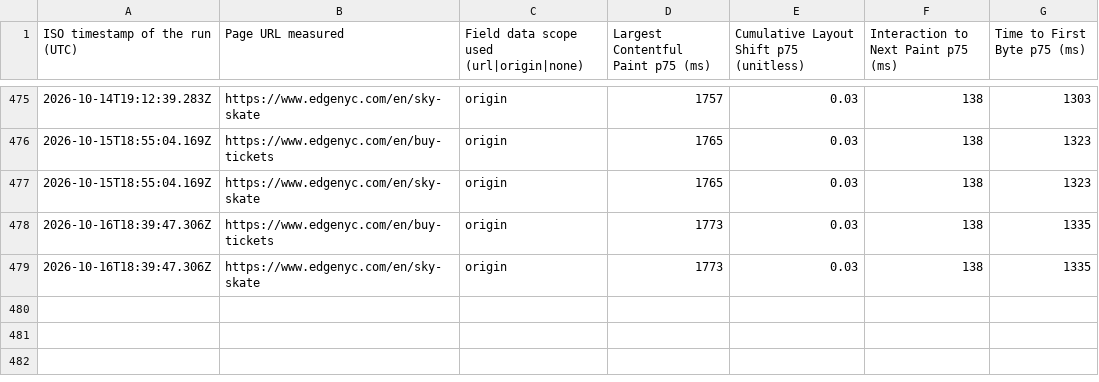
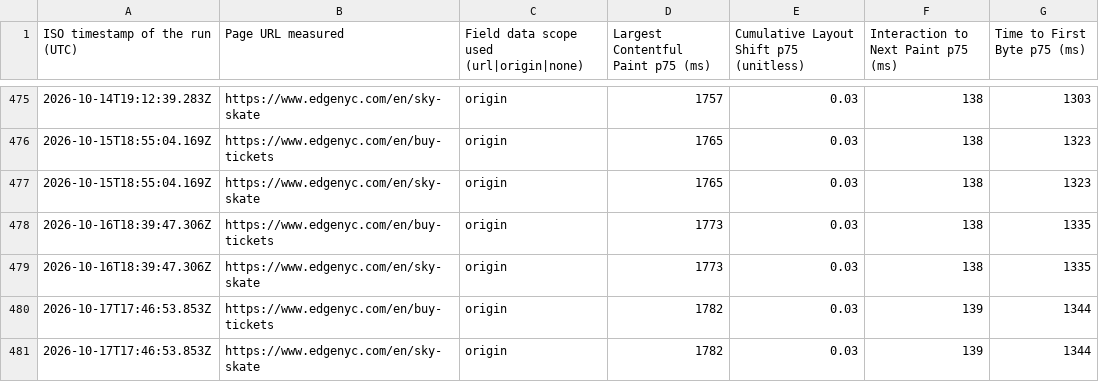
Before and after one commit to smitac90/edgenyc-performance, a CSV file: data/edgenyc-cwv-daily.csv, drawn as a sheet; only a part is shown, gaps mark what is left out; the diff names each change by its address in the sheet, - before the commit and + after, or states it on an @@ line.

```diff
--- a/data/edgenyc-cwv-daily.csv
+++ b/data/edgenyc-cwv-daily.csv
+row 480: 2026-10-17T17:46:53.853Z | https://www.edgenyc.com/en/buy-tickets | origin | 1782 | 0.03 | 139 | 1344
+row 481: 2026-10-17T17:46:53.853Z | https://www.edgenyc.com/en/sky-skate | origin | 1782 | 0.03 | 139 | 1344
```
